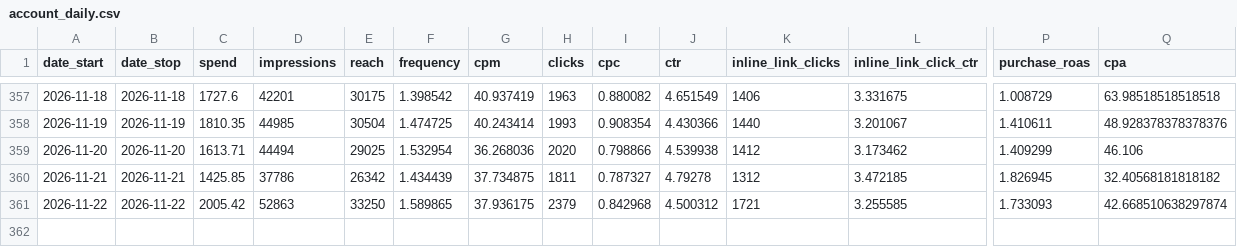
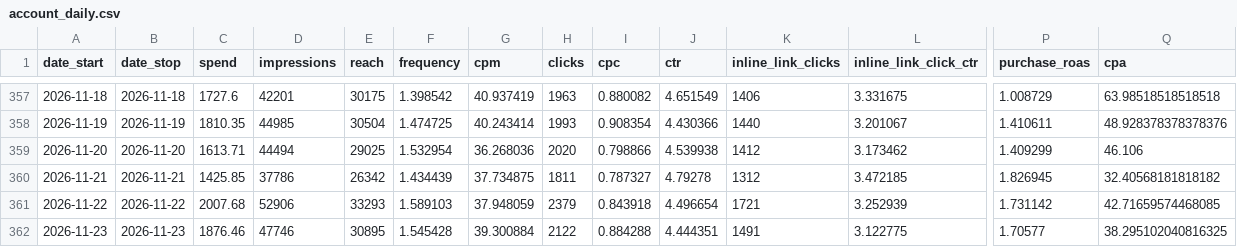
Before and after one commit to gideonscha/notmyfault, a CSV file: data/meta/account_daily.csv, drawn as a sheet; only a part is shown, gaps mark what is left out; rows hold the shown columns only; the diff names each change by its address in the sheet, - before the commit and + after, or states it on an @@ line.

```diff
--- a/data/meta/account_daily.csv
+++ b/data/meta/account_daily.csv
-C361 (spend): 2005.42
+C361 (spend): 2007.68
-D361 (impressions): 52863
+D361 (impressions): 52906
-E361 (reach): 33250
+E361 (reach): 33293
-F361 (frequency): 1.589865
+F361 (frequency): 1.589103
-G361 (cpm): 37.936175
+G361 (cpm): 37.948059
-I361 (cpc): 0.842968
+I361 (cpc): 0.843918
-J361 (ctr): 4.500312
+J361 (ctr): 4.496654
-L361 (inline_link_click_ctr): 3.255585
+L361 (inline_link_click_ctr): 3.252939
-P361 (purchase_roas): 1.733093
+P361 (purchase_roas): 1.731142
-Q361 (cpa): 42.668510638297874
+Q361 (cpa): 42.71659574468085
+row 362: 2026-11-23 | 2026-11-23 | 1876.46 | 47746 | 30895 | 1.545428 | 39.300884 | 2122 | 0.884288 | 4.444351 | 1491 | 3.122775 | 1.70577 | 38.295102040816325
```
Also changed, not shown: data/meta/account_daily_demo.csv, data/meta/account_daily_placement.csv, 9 other files.
